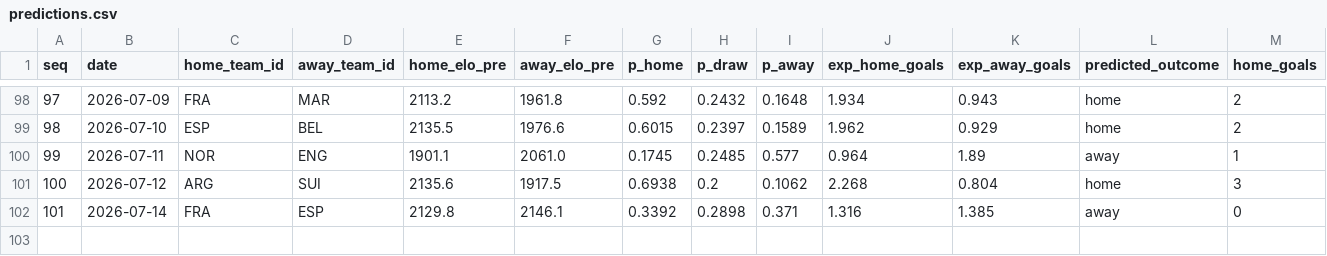
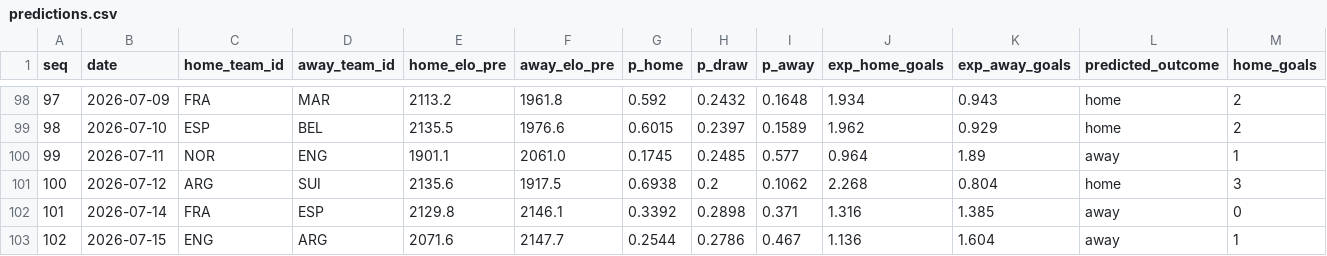
Before and after one commit to camh000/World-cup-predictor, a CSV file: data/predictions.csv, drawn as a sheet; only a part is shown, gaps mark what is left out; rows hold the shown columns only; the diff names each change by its address in the sheet, - before the commit and + after, or states it on an @@ line.

```diff
--- a/data/predictions.csv
+++ b/data/predictions.csv
+row 103: 102 | 2026-07-15 | ENG | ARG | 2071.6 | 2147.7 | 0.2544 | 0.2786 | 0.467 | 1.136 | 1.604 | away | 1
```
Also changed, not shown: data/ratings_history.csv, data/results.csv, 2 other files.
